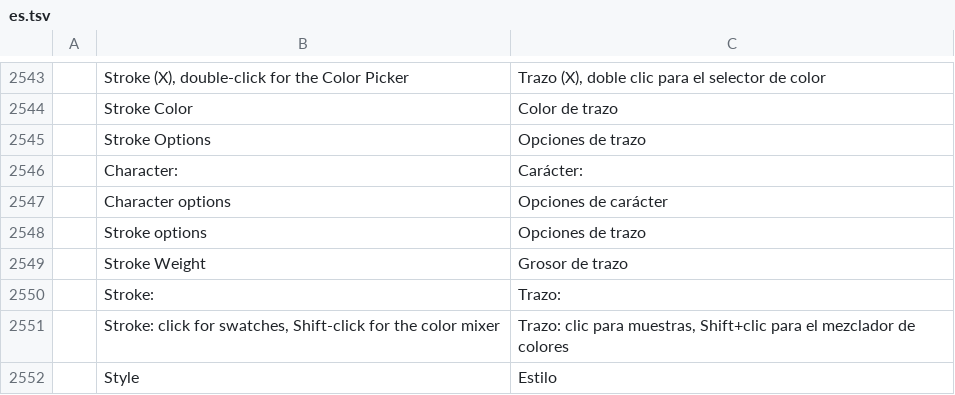
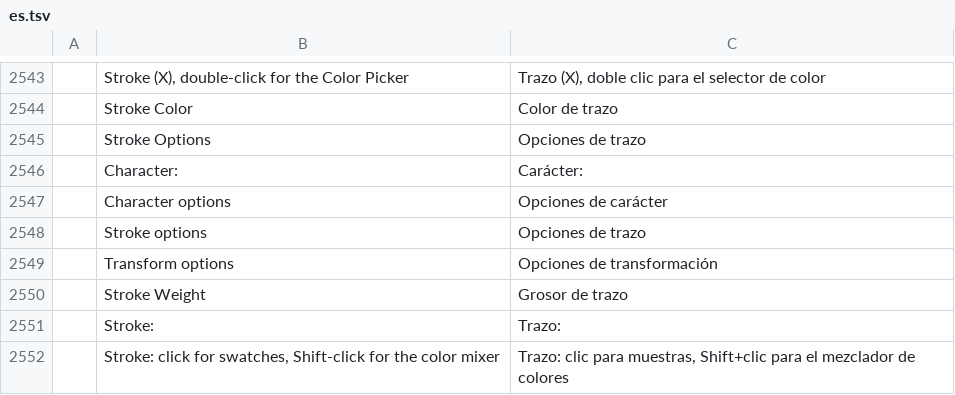
Before and after one commit to treeforjs/vectorcraft, a TSV file: crates/ui-egui/src/i18n/es.tsv, drawn as a sheet; only a part is shown, gaps mark what is left out; the shorter side is filled out with more unchanged rows.

Commit message:
Control bar: Transform link opens the Transform panel; reference point locator redrawn
The Control bar's underlined Transform link opens the Transform panel as a
popover under it (reference point, X/Y/W/H, Rotate and Shear with their icons
and angle presets, flips, shape properties, Scale Corners, Scale Strokes &
Effects), as the Stroke link does the Stroke panel. X/Y/W/H stay inline while
the bar has room.

The reference point locator is now nine squares with the outer eight joined
around the box; the old outline was inset off the squares' centres.

```diff
--- a/crates/ui-egui/src/i18n/es.tsv
+++ b/crates/ui-egui/src/i18n/es.tsv
@@ -2548,2 +2548,3 @@
 	Stroke options	Opciones de trazo
+	Transform options	Opciones de transformación
 	Stroke Weight	Grosor de trazo
```
Also changed, not shown: crates/ui-egui/src/i18n/ja.tsv, crates/ui-egui/src/i18n/pt-br.tsv, 7 other files.
